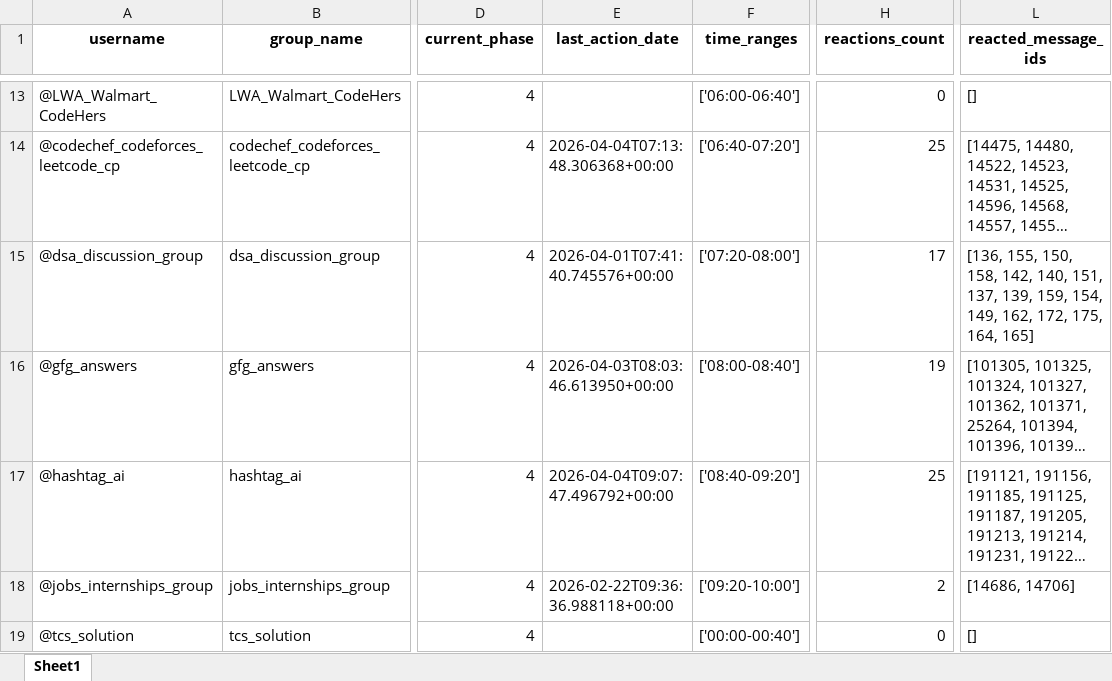
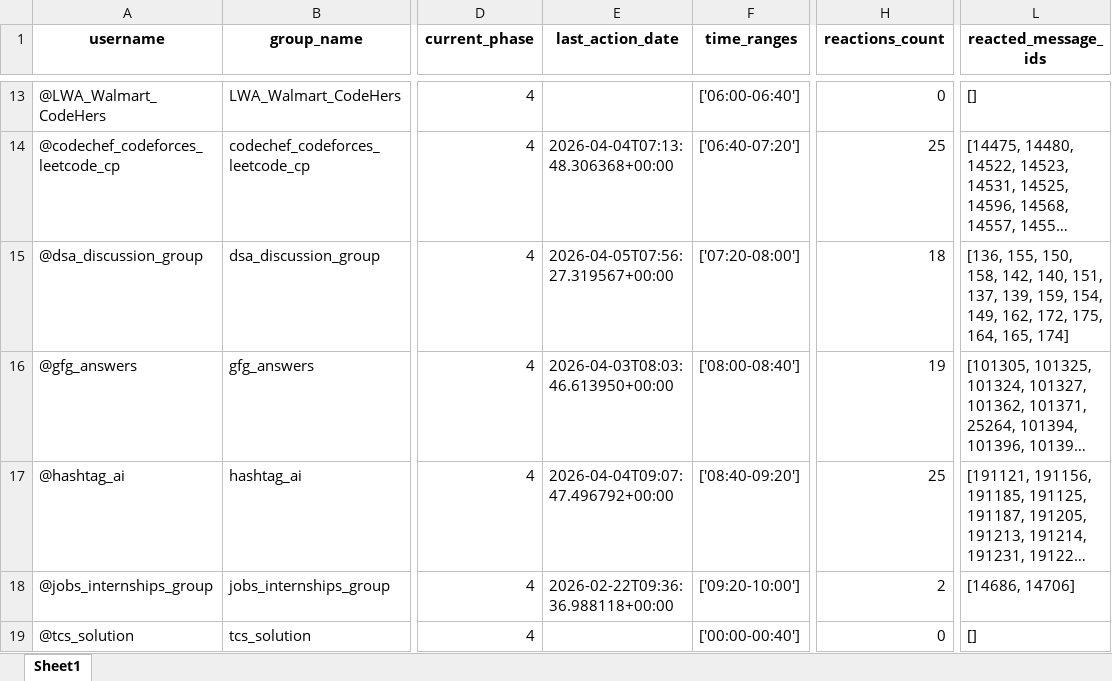
Before and after one commit to LaxmiNarayanSharma00/my_Telegram_Promoter, an Excel workbook: group_promotion_service/data/groups_progress.xlsx, sheet Sheet1, drawn as a sheet; only a part is shown, gaps mark what is left out; long unchanged cells end in …; values as stored, in another font and other column widths than the file's, no borders; the diff names each change by its address in the sheet, - before the commit and + after, or states it on an @@ line.

```diff
--- a/group_promotion_service/data/groups_progress.xlsx (sheet Sheet1)
+++ b/group_promotion_service/data/groups_progress.xlsx (sheet Sheet1)
-E15 (last_action_date): 2026-04-01T07:41:40.745576+00:00
+E15 (last_action_date): 2026-04-05T07:56:27.319567+00:00
-H15 (reactions_count): 17
+H15 (reactions_count): 18
-L15 (reacted_message_ids): …175, 164, 165]
+L15 (reacted_message_ids): …175, 164, 165, 174]
```
